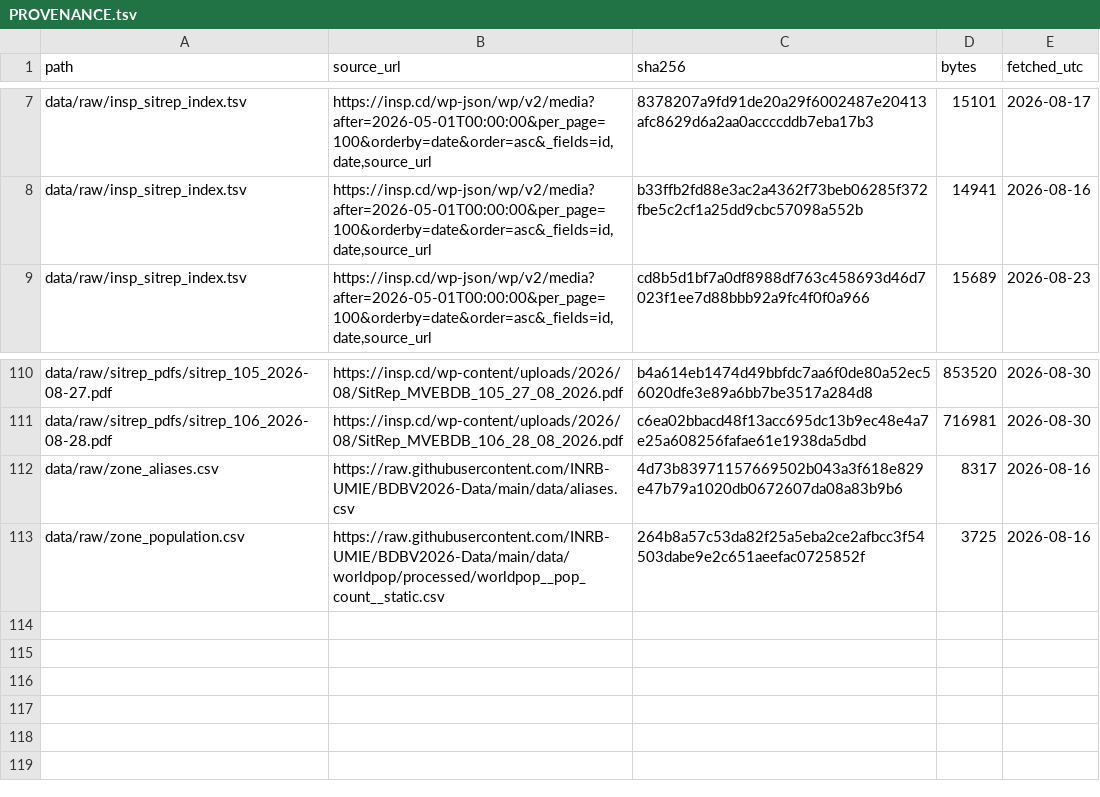
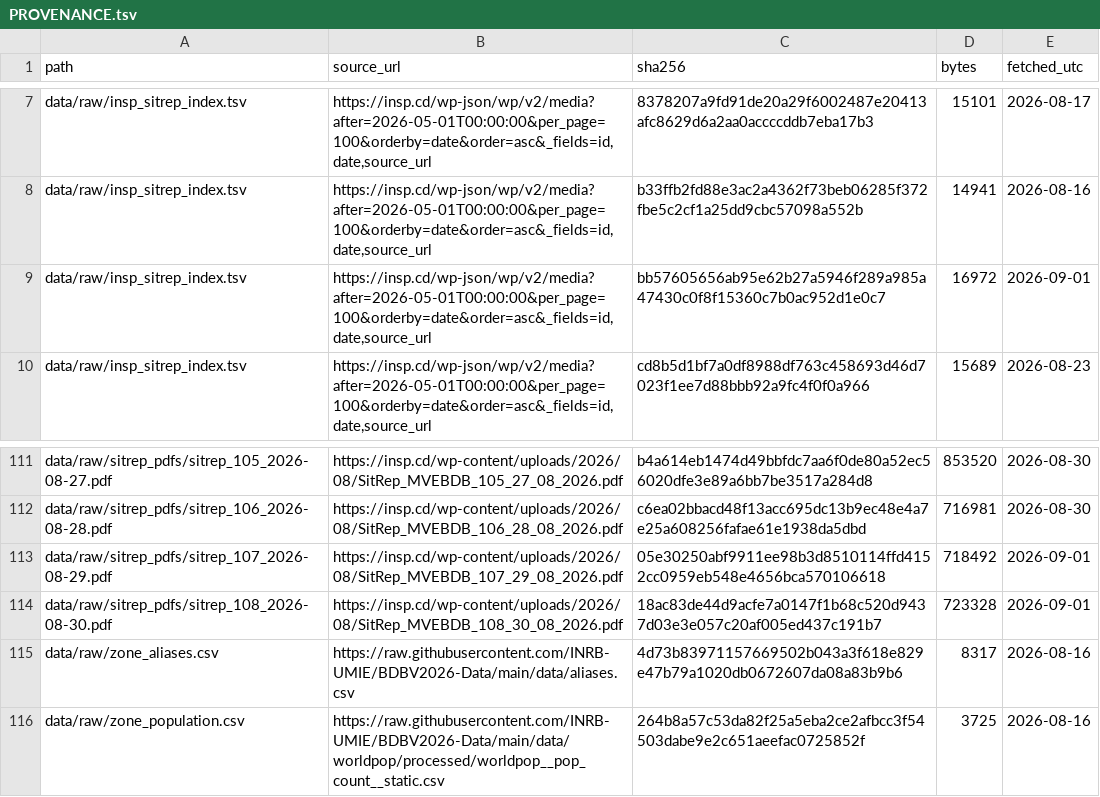
Before and after one commit to vsbuffalo/ebola-bdbv-data, a TSV file: data/raw/PROVENANCE.tsv, drawn as a sheet; only a part is shown, gaps mark what is left out; the diff names each change by its address in the sheet, - before the commit and + after, or states it on an @@ line.

```diff
--- a/data/raw/PROVENANCE.tsv
+++ b/data/raw/PROVENANCE.tsv
+row 9: data/raw/insp_sitrep_index.tsv | https://insp.cd/wp-json/wp/v2/media?after=2026-05-01T00:00:00&per_page=100&orderby=date&order=asc&_fields=id,date,source_url | bb57605656ab95e62b27a5946f289a985a47430c0f8f15360c7b0ac952d1e0c7 | 16972 | 2026-09-01
+row 113: data/raw/sitrep_pdfs/sitrep_107_2026-08-29.pdf | https://insp.cd/wp-content/uploads/2026/08/SitRep_MVEBDB_107_29_08_2026.pdf | 05e30250abf9911ee98b3d8510114ffd4152cc0959eb548e4656bca570106618 | 718492 | 2026-09-01
+row 114: data/raw/sitrep_pdfs/sitrep_108_2026-08-30.pdf | https://insp.cd/wp-content/uploads/2026/08/SitRep_MVEBDB_108_30_08_2026.pdf | 18ac83de44d9acfe7a0147f1b68c520d9437d03e3e057c20af005ed437c191b7 | 723328 | 2026-09-01
```
Also changed, not shown: data/raw/insp_sitrep_index.tsv, data/raw/sitrep_pdfs.manifest.tsv, 23 other files.
